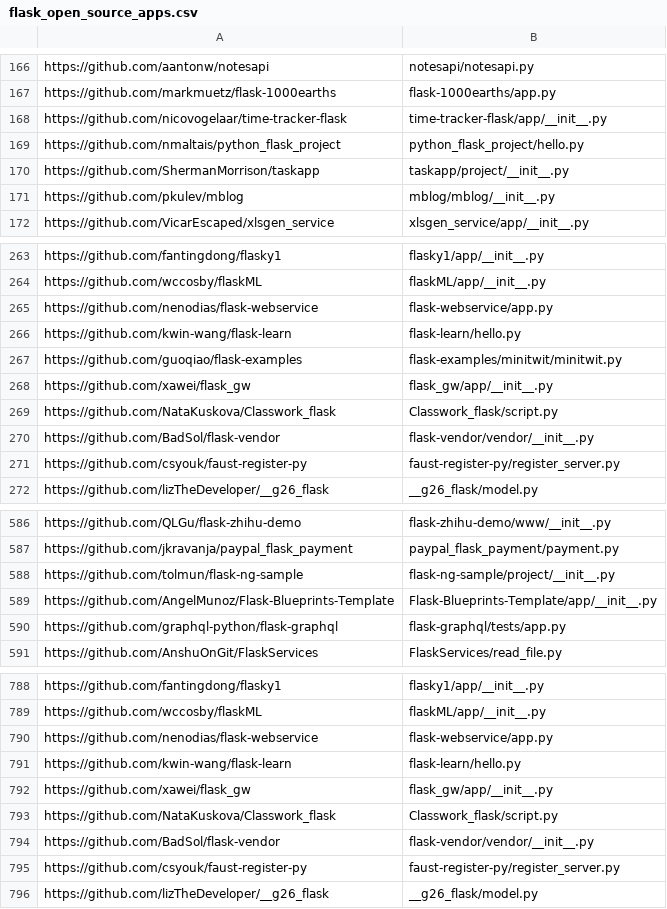
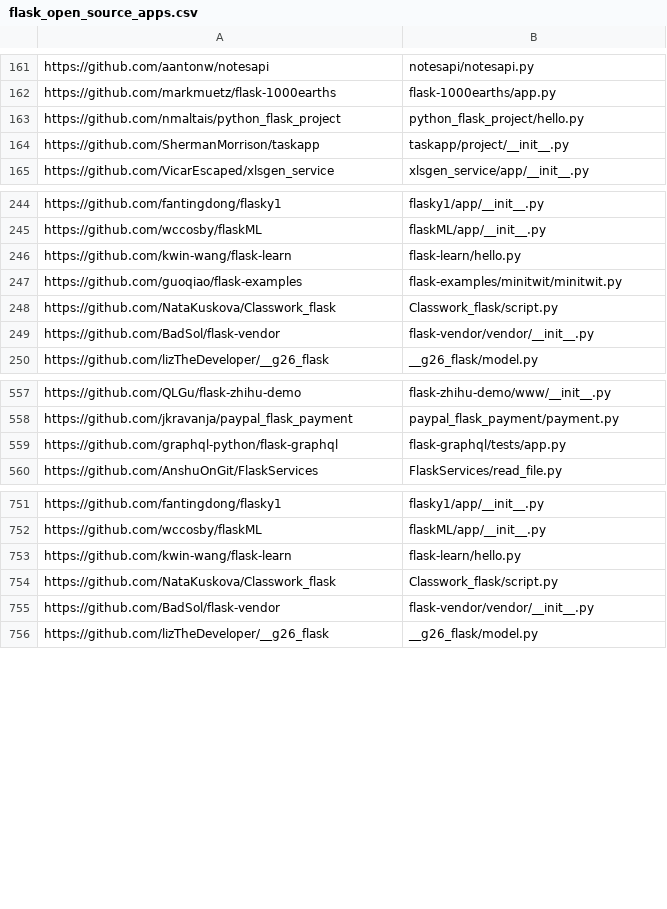
Before and after one commit to python-security/pyt, a CSV file: flask_open_source_apps.csv, drawn as a sheet; only a part is shown, gaps mark what is left out; the diff covers the shown part only.

```diff
--- a/flask_open_source_apps.csv
+++ b/flask_open_source_apps.csv
@@ -167,6 +162,4 @@ https://github.com/aantonw/notesapi, notesapi/notesapi.py
 https://github.com/markmuetz/flask-1000earths, flask-1000earths/app.py
-https://github.com/nicovogelaar/time-tracker-flask, time-tracker-flask/app/__init__.py
 https://github.com/nmaltais/python_flask_project, python_flask_project/hello.py
 https://github.com/ShermanMorrison/taskapp, taskapp/project/__init__.py
-https://github.com/pkulev/mblog, mblog/mblog/__init__.py
 https://github.com/VicarEscaped/xlsgen_service, xlsgen_service/app/__init__.py
@@ -264,9 +245,6 @@ https://github.com/fantingdong/flasky1, flasky1/app/__init__.py
 https://github.com/wccosby/flaskML, flaskML/app/__init__.py
-https://github.com/nenodias/flask-webservice, flask-webservice/app.py
 https://github.com/kwin-wang/flask-learn, flask-learn/hello.py
 https://github.com/guoqiao/flask-examples, flask-examples/minitwit/minitwit.py
-https://github.com/xawei/flask_gw, flask_gw/app/__init__.py
 https://github.com/NataKuskova/Classwork_flask, Classwork_flask/script.py
 https://github.com/BadSol/flask-vendor, flask-vendor/vendor/__init__.py
-https://github.com/csyouk/faust-register-py, faust-register-py/register_server.py
 https://github.com/lizTheDeveloper/__g26_flask, __g26_flask/model.py
@@ -587,4 +558,2 @@ https://github.com/QLGu/flask-zhihu-demo, flask-zhihu-demo/www/__init__.py
 https://github.com/jkravanja/paypal_flask_payment, paypal_flask_payment/payment.py
-https://github.com/tolmun/flask-ng-sample, flask-ng-sample/project/__init__.py
-https://github.com/AngelMunoz/Flask-Blueprints-Template, Flask-Blueprints-Template/app/__init__.py
 https://github.com/graphql-python/flask-graphql, flask-graphql/tests/app.py
@@ -789,8 +752,5 @@ https://github.com/fantingdong/flasky1, flasky1/app/__init__.py
 https://github.com/wccosby/flaskML, flaskML/app/__init__.py
-https://github.com/nenodias/flask-webservice, flask-webservice/app.py
 https://github.com/kwin-wang/flask-learn, flask-learn/hello.py
-https://github.com/xawei/flask_gw, flask_gw/app/__init__.py
 https://github.com/NataKuskova/Classwork_flask, Classwork_flask/script.py
 https://github.com/BadSol/flask-vendor, flask-vendor/vendor/__init__.py
-https://github.com/csyouk/faust-register-py, faust-register-py/register_server.py
 https://github.com/lizTheDeveloper/__g26_flask, __g26_flask/model.py
```
Also changed, not shown: 31 removed rows elsewhere in this file, 4 other files.
